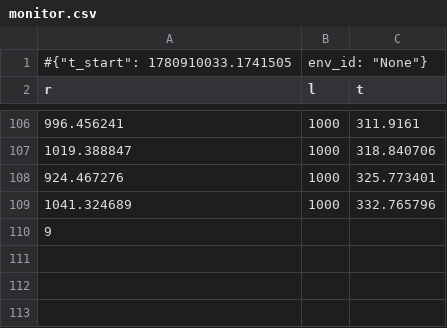
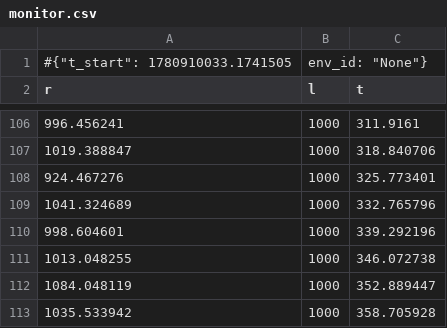
Before and after one commit to Ma-mingliang/HRRL2-test-test, a CSV file: model/train_logs/monitor.csv, drawn as a sheet; only a part is shown, gaps mark what is left out.

```diff
--- a/model/train_logs/monitor.csv
+++ b/model/train_logs/monitor.csv
@@ -109,2 +109,5 @@ r,l,t
 1041.324689,1000,332.765796
-9
+998.604601,1000,339.292196
+1013.048255,1000,346.072738
+1084.048119,1000,352.889447
+1035.533942,1000,358.705928
```
Also changed, not shown: model/stage1_angle_error.csv, 7 other files.
